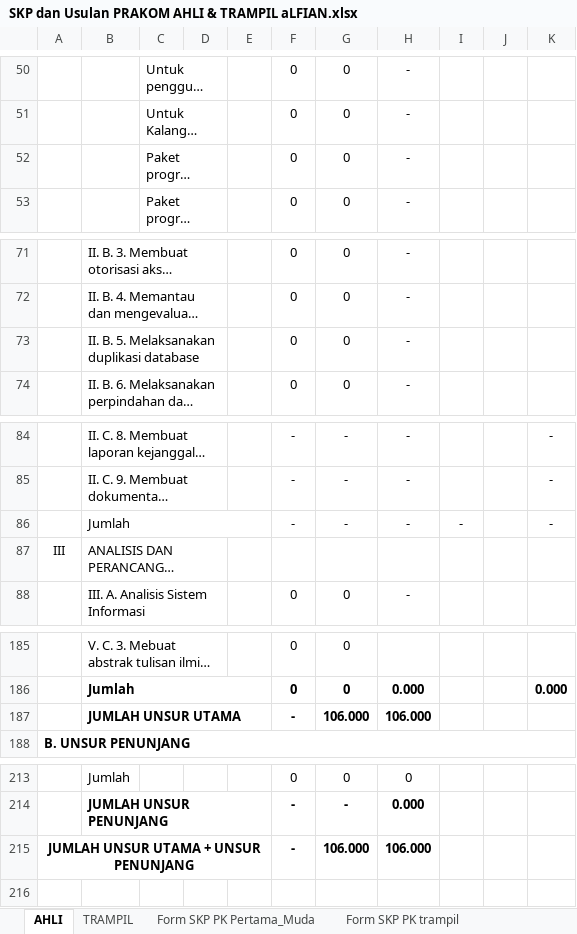
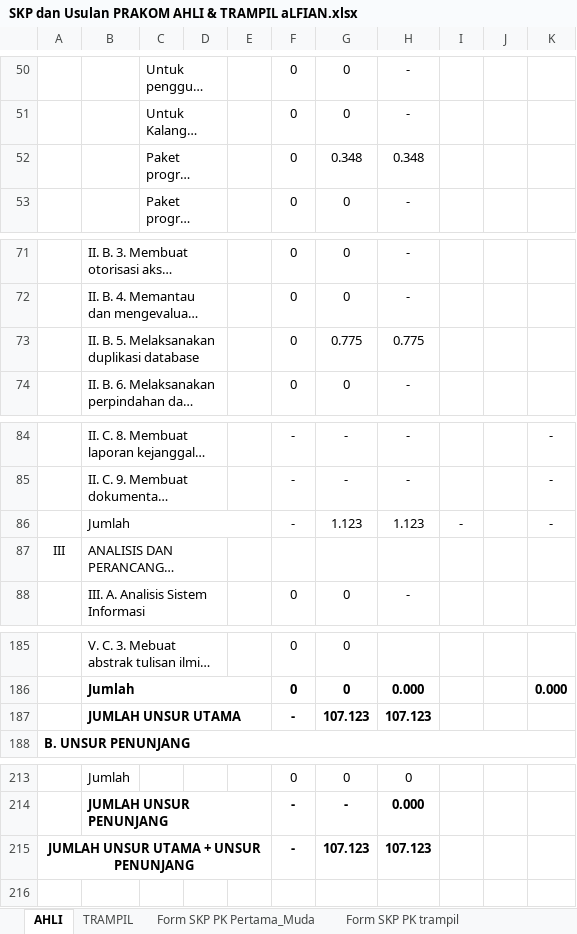
Before and after one commit to piantgrunger/Dupak, an Excel workbook: 2020/SKP dan Usulan PRAKOM AHLI & TRAMPIL aLFIAN.xlsx, sheet AHLI, drawn as a sheet; only a part is shown, gaps mark what is left out; long unchanged cells end in …; values as stored, in another font and other column widths than the file's, no borders; charts and pictures not drawn; the diff covers the shown part only; the diff names each change by its address in the sheet, - before the commit and + after, or states it on an @@ line.

```diff
--- a/2020/SKP dan Usulan PRAKOM AHLI & TRAMPIL aLFIAN.xlsx (sheet AHLI)
+++ b/2020/SKP dan Usulan PRAKOM AHLI & TRAMPIL aLFIAN.xlsx (sheet AHLI)
-G52: 0
+G52: 0.348
-H52: -
+H52: 0.348
-G73: 0
+G73: 0.775
-H73: -
+H73: 0.775
-G86: -
+G86: 1.123
-H86: -
+H86: 1.123
-G187: 106.000
+G187: 107.123
-H187: 106.000
+H187: 107.123
-G215: 106.000
+G215: 107.123
-H215: 106.000
+H215: 107.123
```
Also changed, not shown: 2 edited cells elsewhere in this sheet, 2020/SKP Alfian.xlsx, 2 other files.
